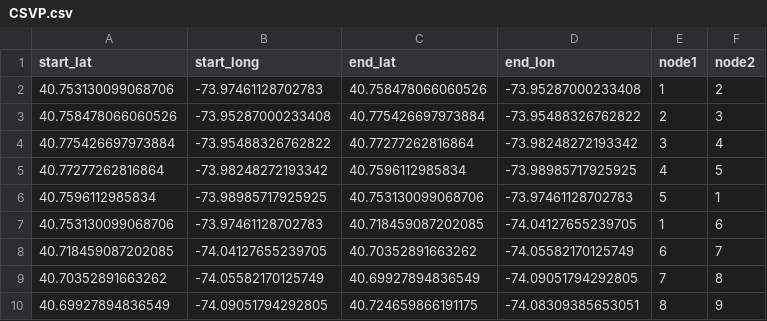
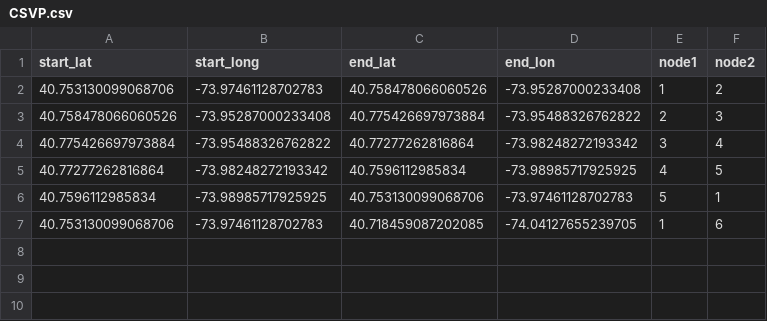
Before and after one commit to CSmart2021/generationtest10, a CSV file: CSVP.csv, drawn as a sheet.

Commit message:
Update CSVP.csv

```diff
--- a/CSVP.csv
+++ b/CSVP.csv
@@ -7,4 +7 @@ start_lat;start_long;end_lat;end_lon;node1;node2
 40.753130099068706;-73.97461128702783;40.718459087202085;-74.04127655239705;1;6
-40.718459087202085;-74.04127655239705;40.70352891663262;-74.05582170125749;6;7
-40.70352891663262;-74.05582170125749;40.69927894836549;-74.09051794292805;7;8
-40.69927894836549;-74.09051794292805;40.724659866191175;-74.08309385653051;8;9
```
